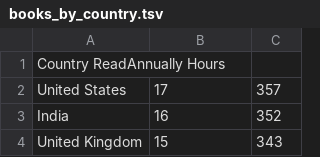
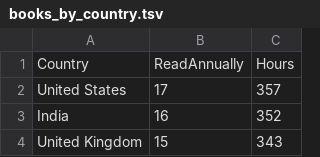
Before and after one commit to anjaleeDS/TECH26_F24, a TSV file: books_by_country.tsv, drawn as a sheet; only a part is shown; removed rows and columns are numbered as before the commit, all else as after; the diff names each change by its address in the sheet, - before the commit and + after, or states it on an @@ line.

Commit message:
Update books_by_country.tsv

```diff
--- a/books_by_country.tsv
+++ b/books_by_country.tsv
-row 1: Country ReadAnnually Hours
+row 1: Country | ReadAnnually | Hours
```
